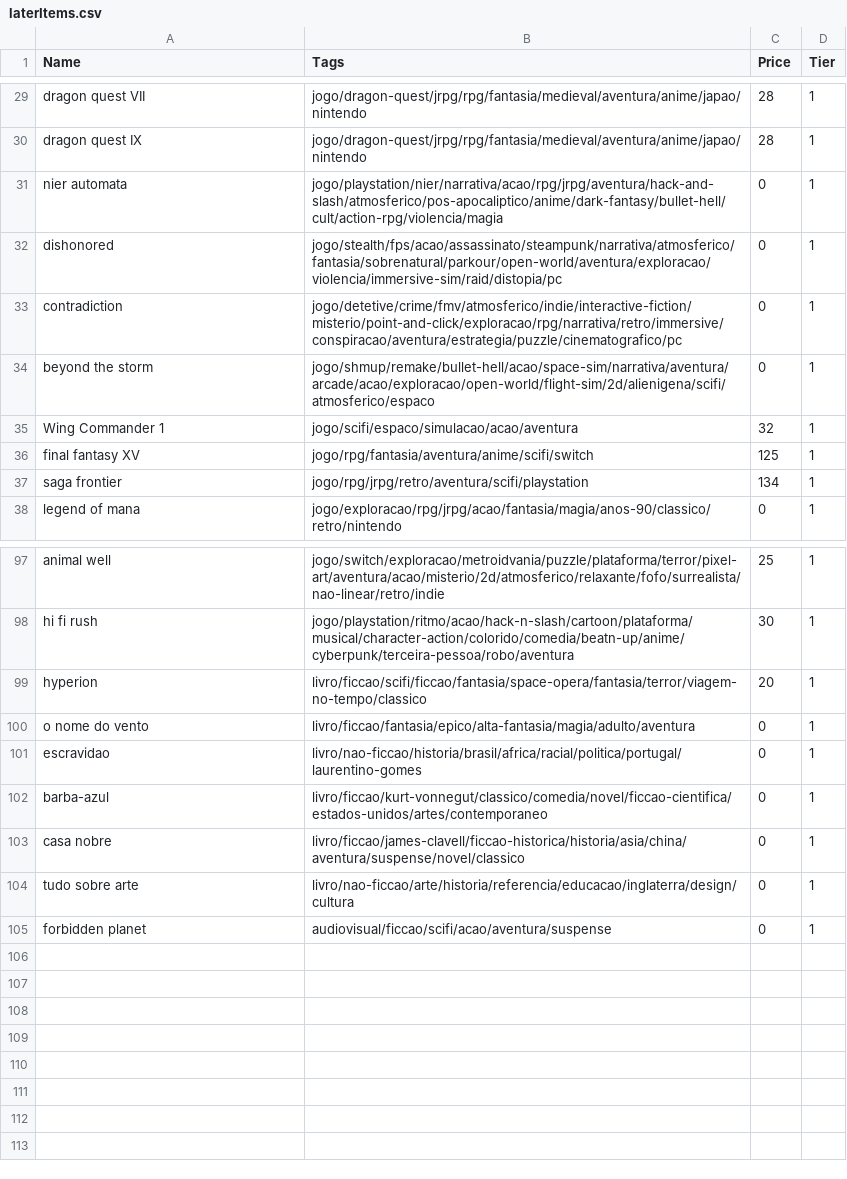
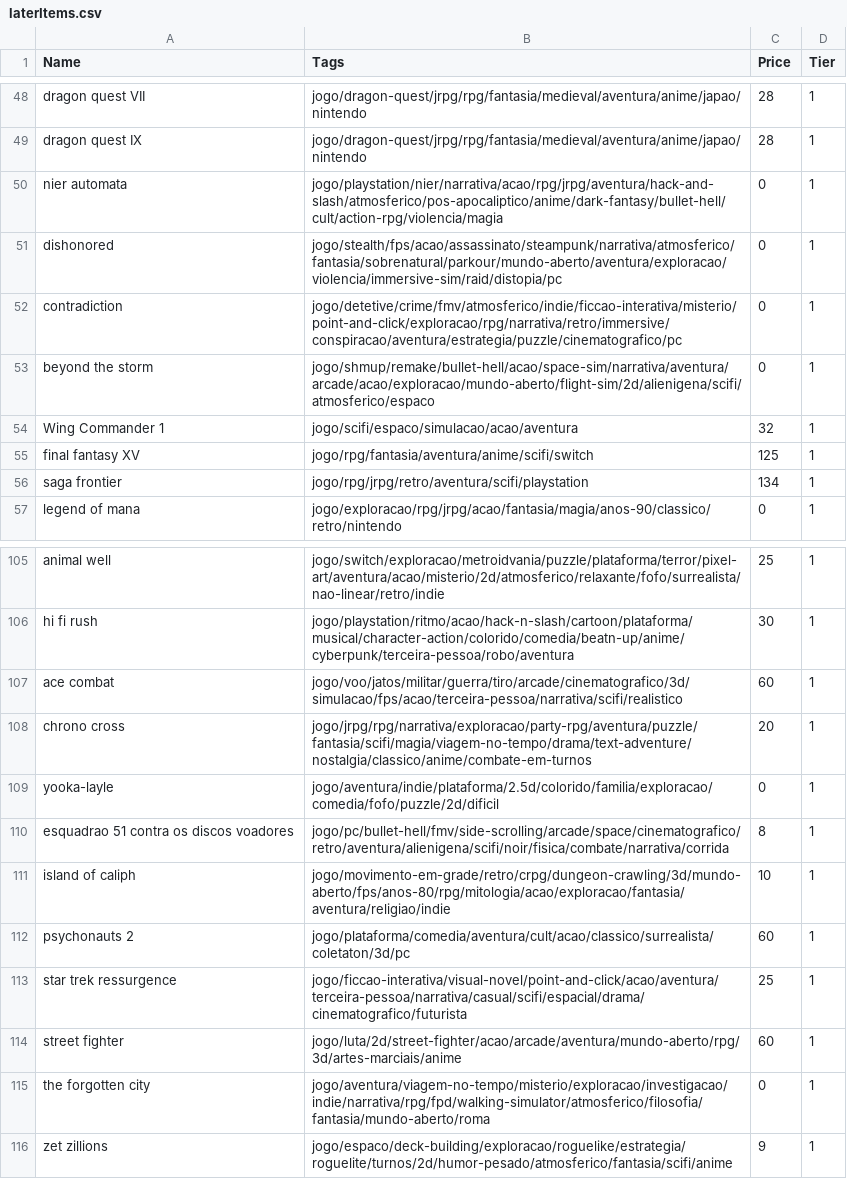
Before and after one commit to matheusmco/EntertainmentChooser, a CSV file: items/laterItems.csv, drawn as a sheet; only a part is shown, gaps mark what is left out; the diff covers the shown part only.

```diff
--- a/items/laterItems.csv
+++ b/items/laterItems.csv
@@ -31,5 +50,5 @@ dragon quest IX,jogo/dragon-quest/jrpg/rpg/fantasia/medieval/aventura/anime/japa
 nier automata,jogo/playstation/nier/narrativa/acao/rpg/jrpg/aventura/hack-and-slash/atmosferico/pos-apocaliptico/anime/dark-fantasy/bullet-hell/cult/action-rpg/violencia/magia,0,1
-dishonored,jogo/stealth/fps/acao/assassinato/steampunk/narrativa/atmosferico/fantasia/sobrenatural/parkour/open-world/aventura/exploracao/violencia/immersive-sim/raid/distopia/pc,0,1
-contradiction,jogo/detetive/crime/fmv/atmosferico/indie/interactive-fiction/misterio/point-and-click/exploracao/rpg/narrativa/retro/immersive/conspiracao/aventura/estrategia/puzzle/cinematografico/pc,0,1
-beyond the storm,jogo/shmup/remake/bullet-hell/acao/space-sim/narrativa/aventura/arcade/acao/exploracao/open-world/flight-sim/2d/alienigena/scifi/atmosferico/espaco,0,1
+dishonored,jogo/stealth/fps/acao/assassinato/steampunk/narrativa/atmosferico/fantasia/sobrenatural/parkour/mundo-aberto/aventura/exploracao/violencia/immersive-sim/raid/distopia/pc,0,1
+contradiction,jogo/detetive/crime/fmv/atmosferico/indie/ficcao-interativa/misterio/point-and-click/exploracao/rpg/narrativa/retro/immersive/conspiracao/aventura/estrategia/puzzle/cinematografico/pc,0,1
+beyond the storm,jogo/shmup/remake/bullet-hell/acao/space-sim/narrativa/aventura/arcade/acao/exploracao/mundo-aberto/flight-sim/2d/alienigena/scifi/atmosferico/espaco,0,1
 Wing Commander 1,jogo/scifi/espaco/simulacao/acao/aventura,32,1
@@ -98,8 +106,11 @@ animal well,jogo/switch/exploracao/metroidvania/puzzle/plataforma/terror/pixel-a
 hi fi rush,jogo/playstation/ritmo/acao/hack-n-slash/cartoon/plataforma/musical/character-action/colorido/comedia/beatn-up/anime/cyberpunk/terceira-pessoa/robo/aventura,30,1
-hyperion,livro/ficcao/scifi/ficcao/fantasia/space-opera/fantasia/terror/viagem-no-tempo/classico,20,1
-o nome do vento,livro/ficcao/fantasia/epico/alta-fantasia/magia/adulto/aventura,0,1
-escravidao,livro/nao-ficcao/historia/brasil/africa/racial/politica/portugal/laurentino-gomes,0,1
-barba-azul,livro/ficcao/kurt-vonnegut/classico/comedia/novel/ficcao-cientifica/estados-unidos/artes/contemporaneo,0,1
-casa nobre,livro/ficcao/james-clavell/ficcao-historica/historia/asia/china/aventura/suspense/novel/classico,0,1
-tudo sobre arte,livro/nao-ficcao/arte/historia/referencia/educacao/inglaterra/design/cultura,0,1
-forbidden planet,audiovisual/ficcao/scifi/acao/aventura/suspense,0,1
+ace combat,jogo/voo/jatos/militar/guerra/tiro/arcade/cinematografico/3d/simulacao/fps/acao/terceira-pessoa/narrativa/scifi/realistico,60,1
+chrono cross,jogo/jrpg/rpg/narrativa/exploracao/party-rpg/aventura/puzzle/fantasia/scifi/magia/viagem-no-tempo/drama/text-adventure/nostalgia/classico/anime/combate-em-turnos,20,1
+yooka-layle,jogo/aventura/indie/plataforma/2.5d/colorido/familia/exploracao/comedia/fofo/puzzle/2d/dificil,0,1
+esquadrao 51 contra os discos voadores,jogo/pc/bullet-hell/fmv/side-scrolling/arcade/space/cinematografico/retro/aventura/alienigena/scifi/noir/fisica/combate/narrativa/corrida,8,1
+island of caliph,jogo/movimento-em-grade/retro/crpg/dungeon-crawling/3d/mundo-aberto/fps/anos-80/rpg/mitologia/acao/exploracao/fantasia/aventura/religiao/indie,10,1
+psychonauts 2,jogo/plataforma/comedia/aventura/cult/acao/classico/surrealista/coletaton/3d/pc,60,1
+star trek ressurgence,jogo/ficcao-interativa/visual-novel/point-and-click/acao/aventura/terceira-pessoa/narrativa/casual/scifi/espacial/drama/cinematografico/futurista,25,1
+street fighter,jogo/luta/2d/street-fighter/acao/arcade/aventura/mundo-aberto/rpg/3d/artes-marciais/anime,60,1
+the forgotten city,jogo/aventura/viagem-no-tempo/misterio/exploracao/investigacao/indie/narrativa/rpg/fpd/walking-simulator/atmosferico/filosofia/fantasia/mundo-aberto/roma,0,1
+zet zillions,jogo/espaco/deck-building/exploracao/roguelike/estrategia/roguelite/turnos/2d/humor-pesado/atmosferico/fantasia/scifi/anime,9,1
```
Also changed, not shown: 6 added rows, 2 removed rows, 9 moved rows and 14 edited cells elsewhere in this file, items/abandonedItems.csv, items/backlogItems.csv, 3 other files.
